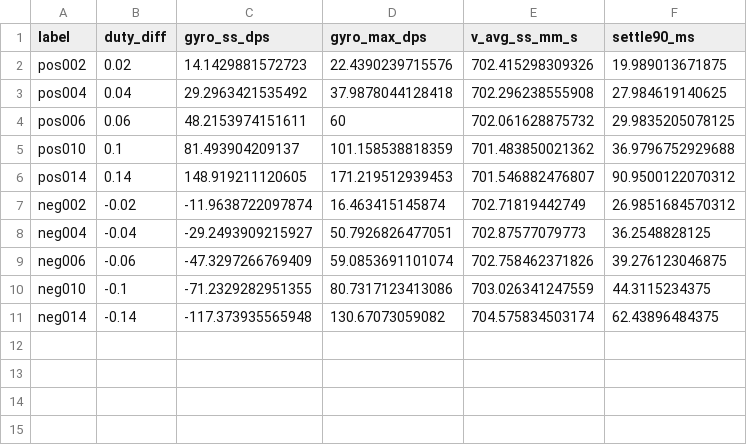
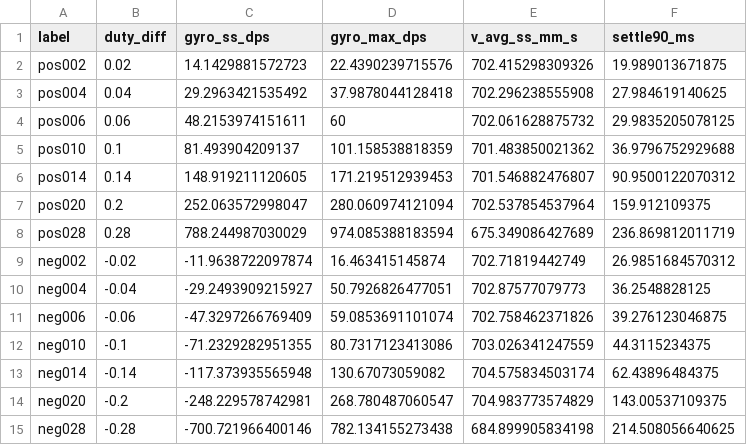
Before and after one commit to akiaki96/divergence_v3, a CSV file: data_analysis2/results/rot_step_v700_summary.csv, drawn as a sheet.

```diff
--- a/data_analysis2/results/rot_step_v700_summary.csv
+++ b/data_analysis2/results/rot_step_v700_summary.csv
@@ -6,2 +6,4 @@ pos010,0.1,81.493904209137,101.158538818359,701.483850021362,36.9796752929688
 pos014,0.14,148.919211120605,171.219512939453,701.546882476807,90.9500122070312
+pos020,0.2,252.063572998047,280.060974121094,702.537854537964,159.912109375
+pos028,0.28,788.244987030029,974.085388183594,675.349086427689,236.869812011719
 neg002,-0.02,-11.9638722097874,16.463415145874,702.71819442749,26.9851684570312
@@ -11 +13,3 @@ neg010,-0.1,-71.2329282951355,80.7317123413086,703.026341247559,44.3115234375
 neg014,-0.14,-117.373935565948,130.67073059082,704.575834503174,62.43896484375
+neg020,-0.2,-248.229578742981,268.780487060547,704.983773574829,143.00537109375
+neg028,-0.28,-700.721966400146,782.134155273438,684.899905834198,214.508056640625
```
Also changed, not shown: 15 other files.
